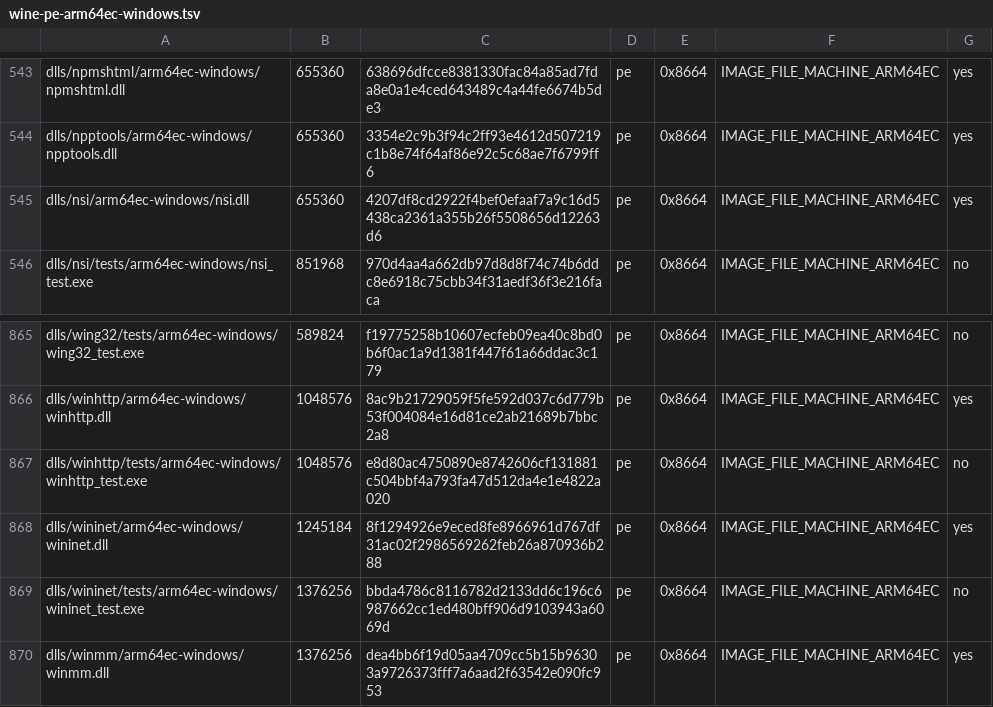
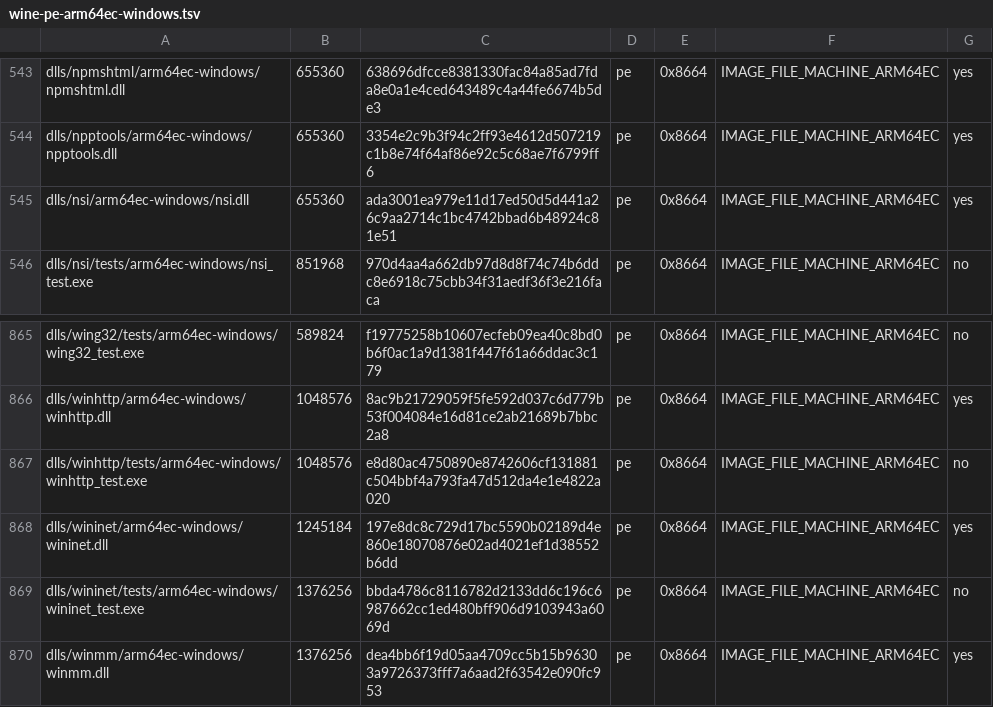
Before and after one commit to playportdev/playport, a TSV file: build/generated/wine-pe-arm64ec-windows.tsv, drawn as a sheet; only a part is shown, gaps mark what is left out.

```diff
--- a/build/generated/wine-pe-arm64ec-windows.tsv
+++ b/build/generated/wine-pe-arm64ec-windows.tsv
@@ -544,3 +544,3 @@ dlls/npmshtml/arm64ec-windows/npmshtml.dll	655360	638696dfcce8381330fac84a85ad7f
 dlls/npptools/arm64ec-windows/npptools.dll	655360	3354e2c9b3f94c2ff93e4612d507219c1b8e74f64af86e92c5c68ae7f6799ff6	pe	0x8664	IMAGE_FILE_MACHINE_ARM64EC	yes
-dlls/nsi/arm64ec-windows/nsi.dll	655360	4207df8cd2922f4bef0efaaf7a9c16d5438ca2361a355b26f5508656d12263d6	pe	0x8664	IMAGE_FILE_MACHINE_ARM64EC	yes
+dlls/nsi/arm64ec-windows/nsi.dll	655360	ada3001ea979e11d17ed50d5d441a26c9aa2714c1bc4742bbad6b48924c81e51	pe	0x8664	IMAGE_FILE_MACHINE_ARM64EC	yes
 dlls/nsi/tests/arm64ec-windows/nsi_test.exe	851968	970d4aa4a662db97d8d8f74c74b6ddc8e6918c75cbb34f31aedf36f3e216faca	pe	0x8664	IMAGE_FILE_MACHINE_ARM64EC	no
@@ -867,3 +867,3 @@ dlls/winhttp/arm64ec-windows/winhttp.dll	1048576	8ac9b21729059f5fe592d037c6d779b
 dlls/winhttp/tests/arm64ec-windows/winhttp_test.exe	1048576	e8d80ac4750890e8742606cf131881c504bbf4a793fa47d512da4e1e4822a020	pe	0x8664	IMAGE_FILE_MACHINE_ARM64EC	no
-dlls/wininet/arm64ec-windows/wininet.dll	1245184	8f1294926e9eced8fe8966961d767df31ac02f2986569262feb26a870936b288	pe	0x8664	IMAGE_FILE_MACHINE_ARM64EC	yes
+dlls/wininet/arm64ec-windows/wininet.dll	1245184	197e8dc8c729d17bc5590b02189d4e860e18070876e02ad4021ef1d38552b6dd	pe	0x8664	IMAGE_FILE_MACHINE_ARM64EC	yes
 dlls/wininet/tests/arm64ec-windows/wininet_test.exe	1376256	bbda4786c8116782d2133dd6c196c6987662cc1ed480bff906d9103943a6069d	pe	0x8664	IMAGE_FILE_MACHINE_ARM64EC	no
```
Also changed, not shown: app/artifacts.tsv, build/generated/wine-pe-aarch64-windows.tsv, 11 other files.
